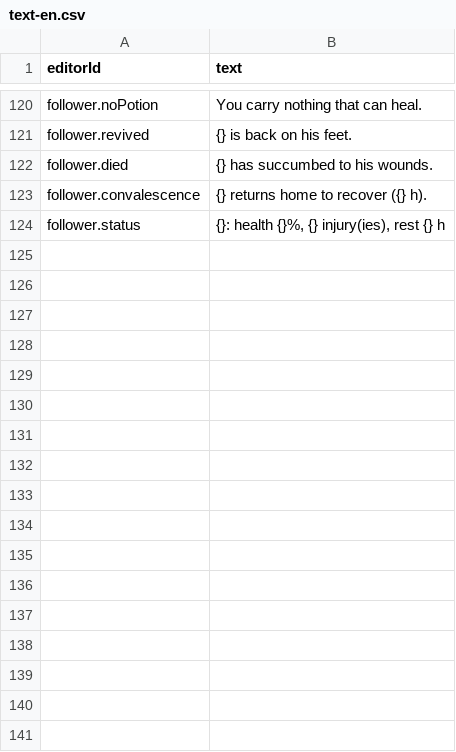
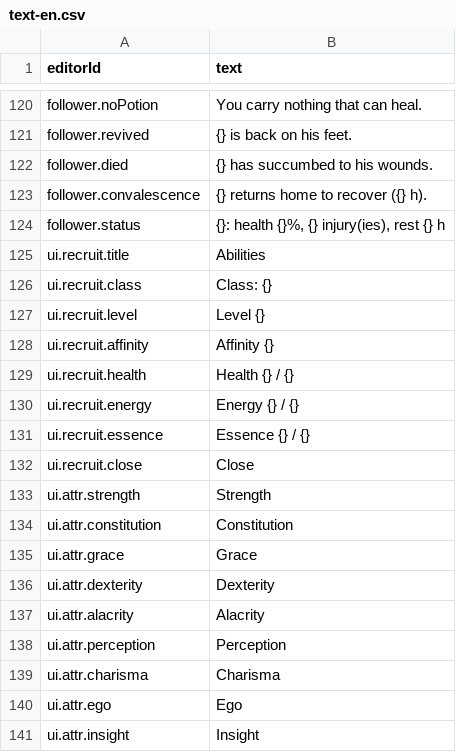
Before and after one commit to Gaetz/meadows, a CSV file: game/data/base/text-en.csv, drawn as a sheet; only a part is shown, gaps mark what is left out; the diff names each change by its address in the sheet, - before the commit and + after, or states it on an @@ line.

```diff
--- a/game/data/base/text-en.csv
+++ b/game/data/base/text-en.csv
+row 125: ui.recruit.title | Abilities
+row 126: ui.recruit.class | Class: {}
+row 127: ui.recruit.level | Level {}
+row 128: ui.recruit.affinity | Affinity {}
+row 129: ui.recruit.health | Health {} / {}
+row 130: ui.recruit.energy | Energy {} / {}
+row 131: ui.recruit.essence | Essence {} / {}
+row 132: ui.recruit.close | Close
+row 133: ui.attr.strength | Strength
+row 134: ui.attr.constitution | Constitution
+row 135: ui.attr.grace | Grace
+row 136: ui.attr.dexterity | Dexterity
+row 137: ui.attr.alacrity | Alacrity
+row 138: ui.attr.perception | Perception
+row 139: ui.attr.charisma | Charisma
+row 140: ui.attr.ego | Ego
+row 141: ui.attr.insight | Insight
```
Also changed, not shown: game/data/base/text-fr.csv, 17 other files.
